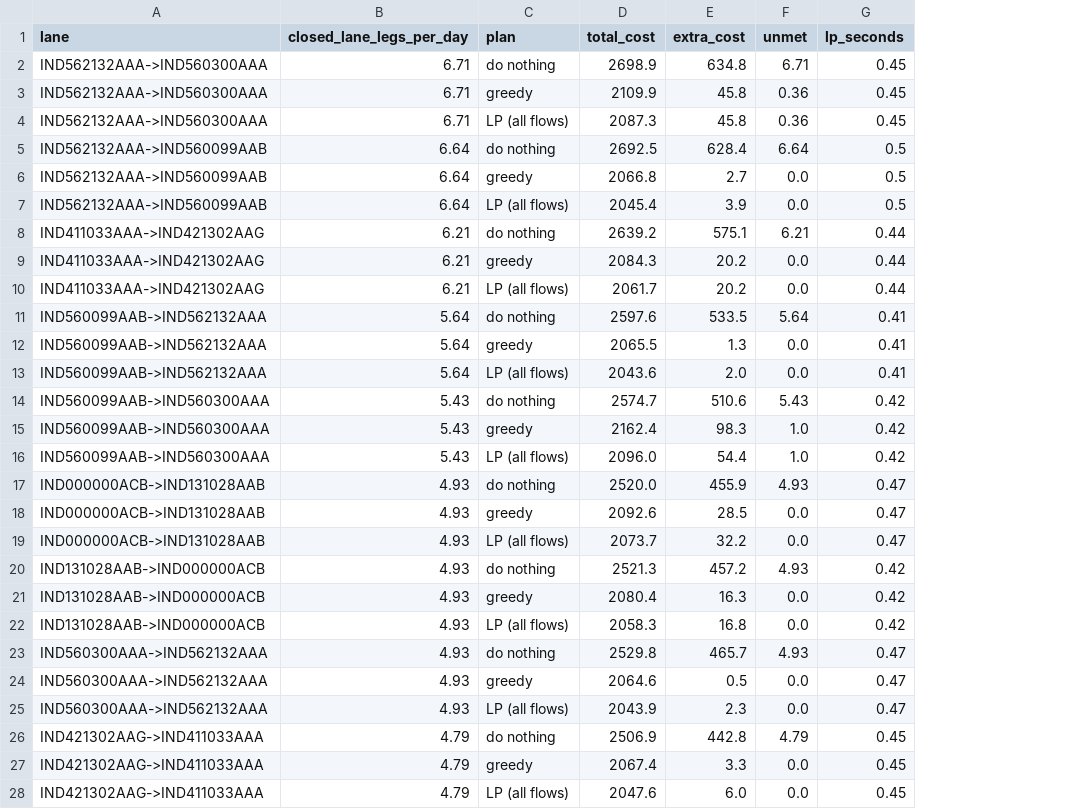
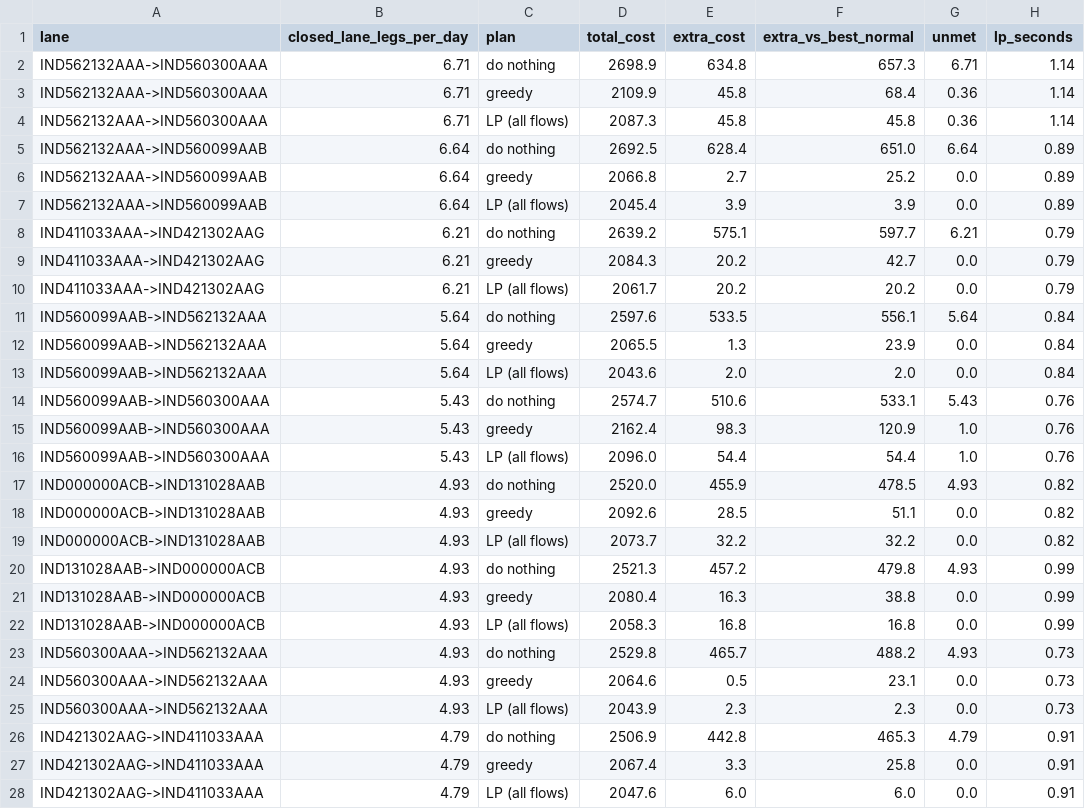
Before and after one commit to JahnaviSri23/supplyshield-, a CSV file: experiments/c_multiflow_closures.csv, drawn as a sheet; only a part is shown; addresses are those after the commit; the diff covers the shown part only; the diff names each change by its address in the sheet, - before the commit and + after, or states it on an @@ line.

Commit message:
Add Day 7 closure analysis and OD demand matrix

```diff
--- a/experiments/c_multiflow_closures.csv
+++ b/experiments/c_multiflow_closures.csv
+column F (extra_vs_best_normal), rows 2-28: 657.3 | 68.4 | 45.8 | 651.0 | 25.2 | 3.9 | 597.7 | 42.7 | 20.2 | 556.1 | 23.9 | 2.0 | 533.1 | 120.9 | 54.4 | 478.5 | 51.1 | 32.2 | 479.8 | 38.8 | 16.8 | 488.2 | 23.1 | 2.3 | 465.3 | 25.8 | 6.0
-H2:H4 (lp_seconds): 0.45
+H2:H4 (lp_seconds): 1.14
-H5:H7 (lp_seconds): 0.5
+H5:H7 (lp_seconds): 0.89
-H8:H10 (lp_seconds): 0.44
+H8:H10 (lp_seconds): 0.79
-H11:H13 (lp_seconds): 0.41
+H11:H13 (lp_seconds): 0.84
-H14:H16 (lp_seconds): 0.42
+H14:H16 (lp_seconds): 0.76
-H17:H19 (lp_seconds): 0.47
+H17:H19 (lp_seconds): 0.82
-H20:H22 (lp_seconds): 0.42
+H20:H22 (lp_seconds): 0.99
-H23:H25 (lp_seconds): 0.47
+H23:H25 (lp_seconds): 0.73
-H26:H28 (lp_seconds): 0.45
+H26:H28 (lp_seconds): 0.91
```
Also changed, not shown: 3 edited cells elsewhere in this file, 4 other files.
